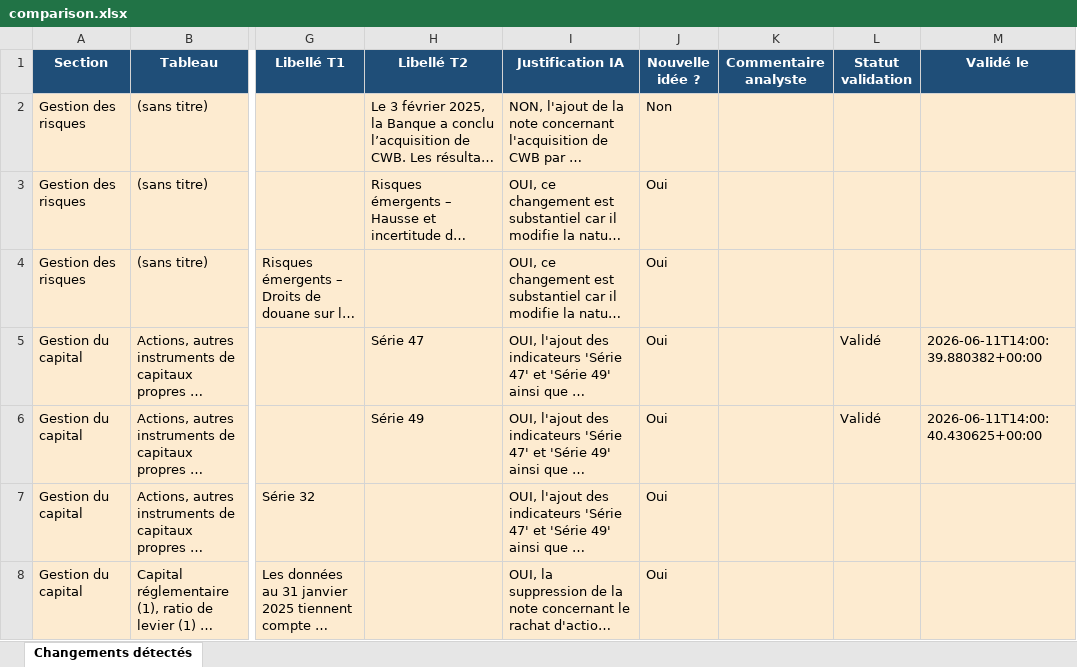
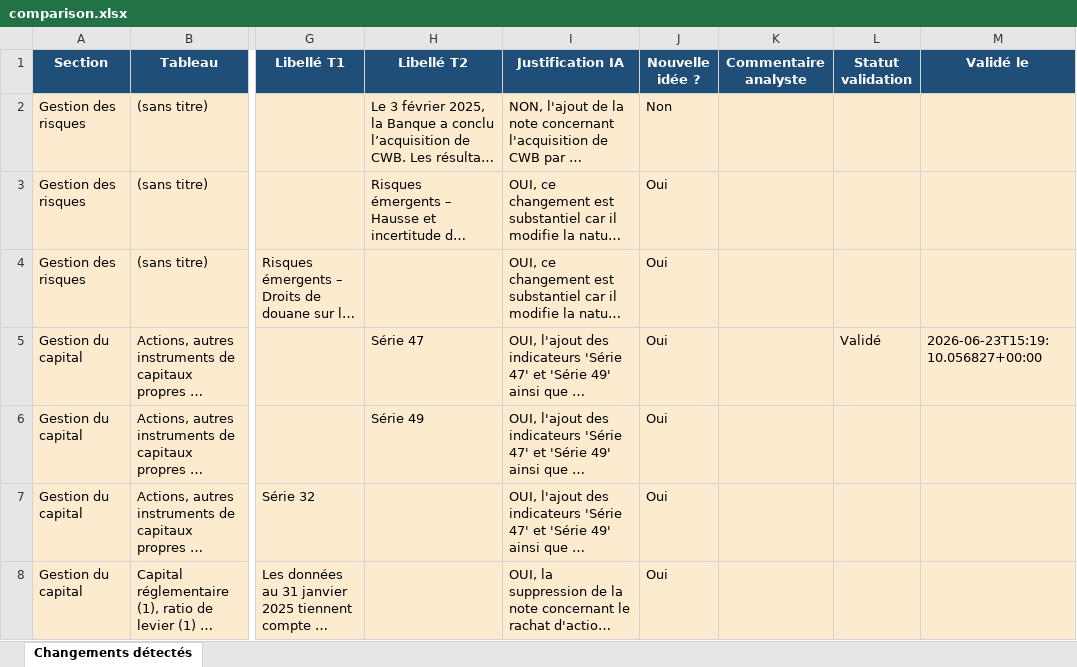
Before and after one commit to abdoulayegk/vigie_paire, an Excel workbook: outputs/resultats/bnc/2025_t2_vs_2025_t1/comparison.xlsx, sheet Changements détectés, drawn as a sheet; only a part is shown, gaps mark what is left out; long unchanged cells end in …; values as stored, in another font and other column widths than the file's, no borders; the diff names each change by its address in the sheet, - before the commit and + after, or states it on an @@ line.

```diff
--- a/outputs/resultats/bnc/2025_t2_vs_2025_t1/comparison.xlsx (sheet Changements détectés)
+++ b/outputs/resultats/bnc/2025_t2_vs_2025_t1/comparison.xlsx (sheet Changements détectés)
-M5 (Validé le): 2026-06-11T14:00:39.880382+00:00
+M5 (Validé le): 2026-06-23T15:19:10.056827+00:00
-L6 (Statut validation): Validé
+L6 (Statut validation): (empty)
-M6 (Validé le): 2026-06-11T14:00:40.430625+00:00
+M6 (Validé le): (empty)
```
Also changed, not shown: 39 other files.
